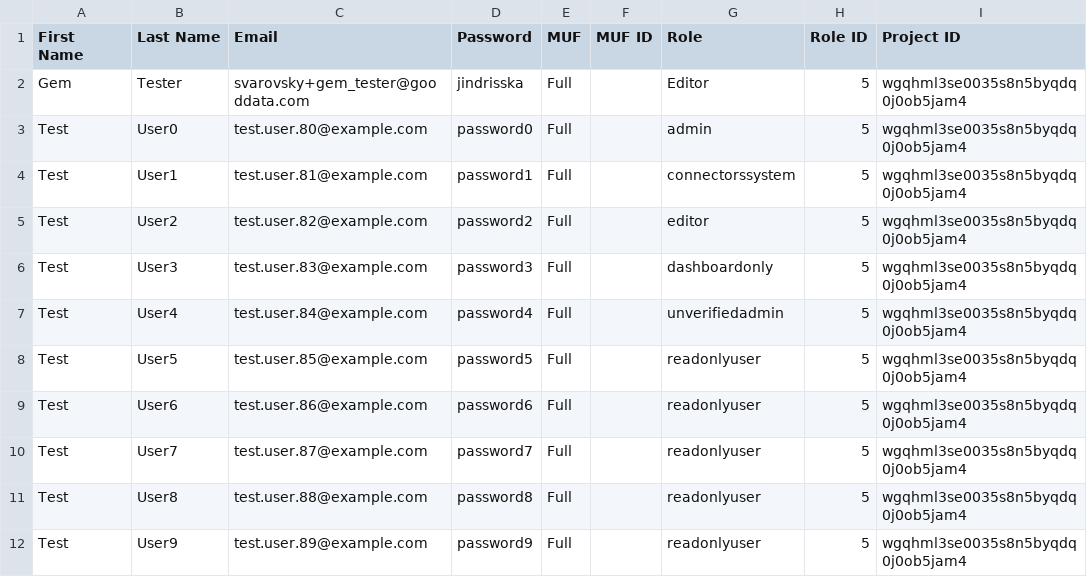
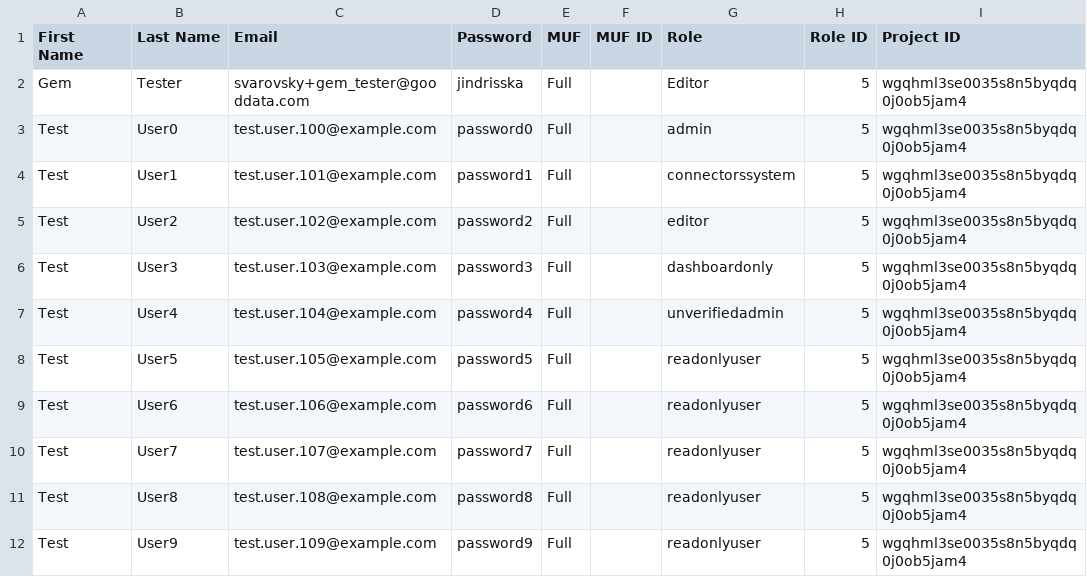
Before and after one commit to gooddata/gooddata-ruby, a CSV file: spec/data/users.csv, drawn as a sheet; only a part is shown; the diff names each change by its address in the sheet, - before the commit and + after, or states it on an @@ line.

Commit message:
Changed testing data

```diff
--- a/spec/data/users.csv
+++ b/spec/data/users.csv
-C3 (Email): test.user.80@example.com
+C3 (Email): test.user.100@example.com
-C4 (Email): test.user.81@example.com
+C4 (Email): test.user.101@example.com
-C5 (Email): test.user.82@example.com
+C5 (Email): test.user.102@example.com
-C6 (Email): test.user.83@example.com
+C6 (Email): test.user.103@example.com
-C7 (Email): test.user.84@example.com
+C7 (Email): test.user.104@example.com
-C8 (Email): test.user.85@example.com
+C8 (Email): test.user.105@example.com
-C9 (Email): test.user.86@example.com
+C9 (Email): test.user.106@example.com
-C10 (Email): test.user.87@example.com
+C10 (Email): test.user.107@example.com
-C11 (Email): test.user.88@example.com
+C11 (Email): test.user.108@example.com
-C12 (Email): test.user.89@example.com
+C12 (Email): test.user.109@example.com
```
